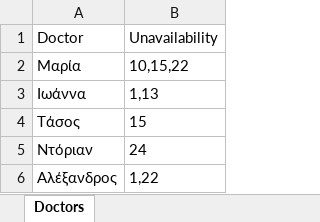
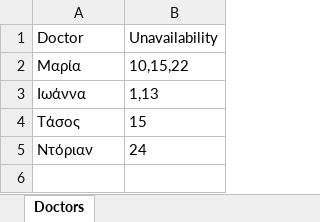
Before and after one commit to Ptriantafyll/Schedule-Maker, an Excel workbook: input.xlsx, sheet Doctors, drawn as a sheet; values as stored, in another font and other column widths than the file's, no borders; the diff names each change by its address in the sheet, - before the commit and + after, or states it on an @@ line.

```diff
--- a/input.xlsx (sheet Doctors)
+++ b/input.xlsx (sheet Doctors)
-row 6: Αλέξανδρος | 1,22
```
Also changed, not shown: 1 other file.
